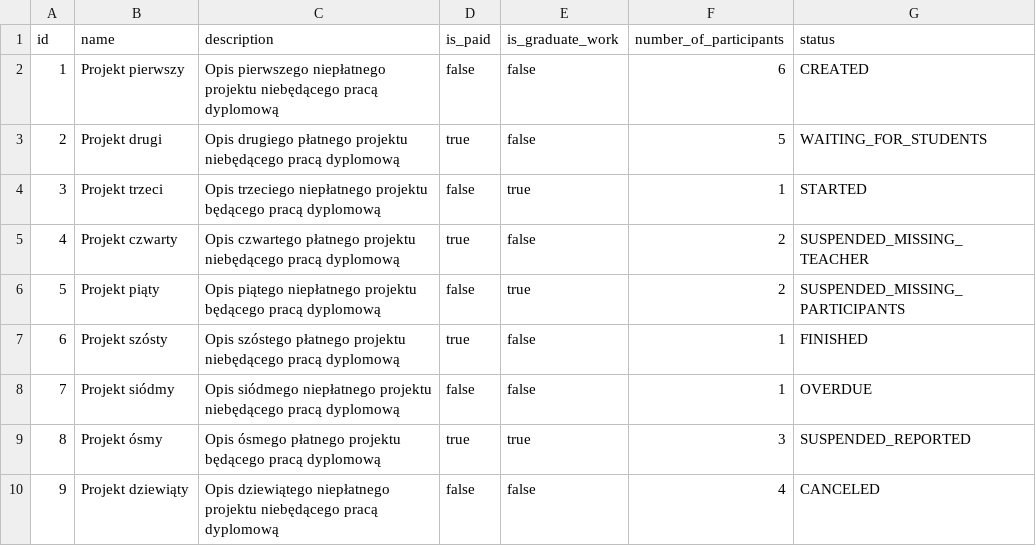
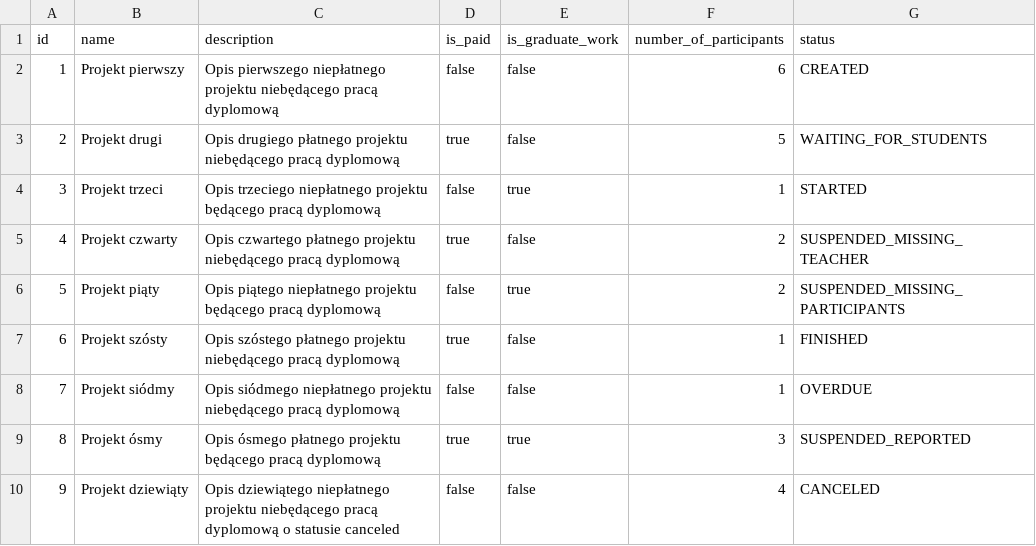
Before and after one commit to Delebrith/PIK, a CSV file: src/main/resources/db/data/project.csv, drawn as a sheet.

Commit message:
Final commit - Participation and project model done. Some data added to DB

```diff
--- a/src/main/resources/db/data/project.csv
+++ b/src/main/resources/db/data/project.csv
@@ -9,2 +9,2 @@ id,name,description,is_paid,is_graduate_work,number_of_participants,status
 8,Projekt ósmy,Opis ósmego płatnego projektu będącego pracą dyplomową,true,true,3,SUSPENDED_REPORTED
-9,Projekt dziewiąty,Opis dziewiątego niepłatnego projektu niebędącego pracą dyplomową,false,false,4,CANCELED
+9,Projekt dziewiąty,Opis dziewiątego niepłatnego projektu niebędącego pracą dyplomową o statusie canceled,false,false,4,CANCELED
```
